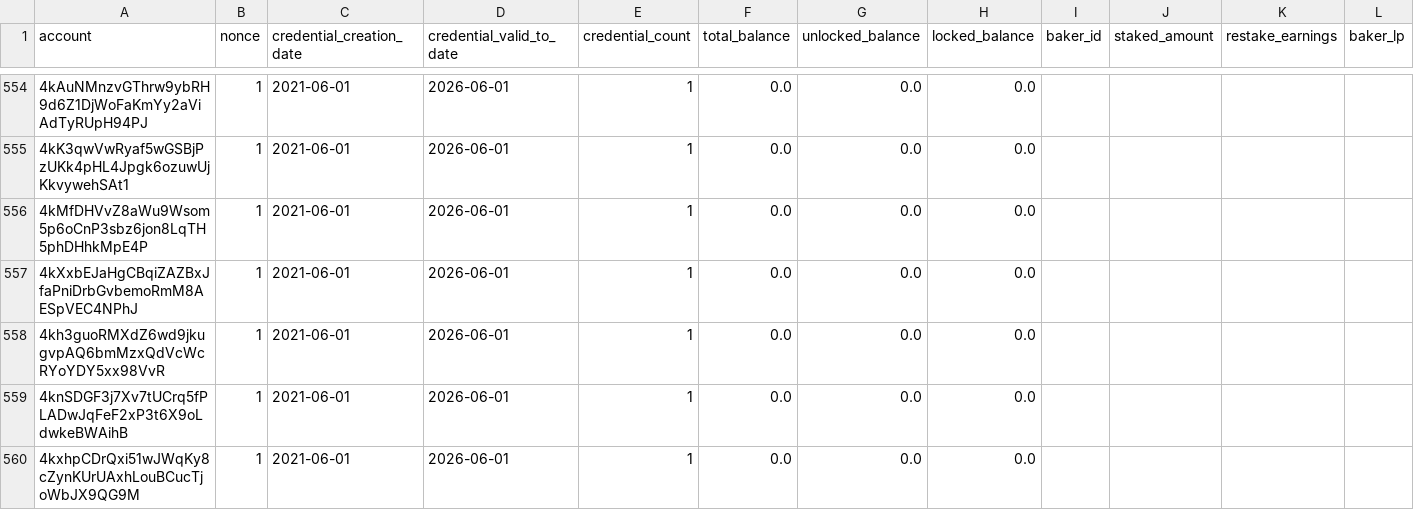
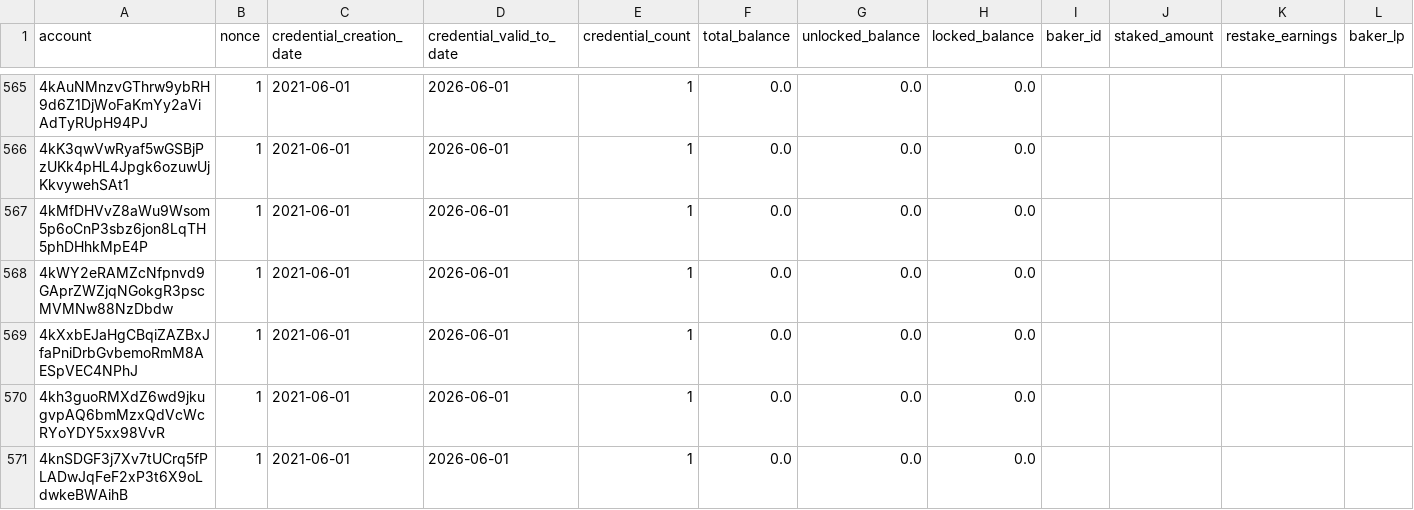
Before and after one commit to sderuiter/concordium-network-accounts, a CSV file: accounts.csv, drawn as a sheet; only a part is shown, gaps mark what is left out; the shorter side is filled out with more unchanged rows; rows hold the shown columns only; the diff covers the shown part only; the diff names each change by its address in the sheet, - before the commit and + after, or states it on an @@ line.

Commit message:
2021-06-17

```diff
--- a/accounts.csv
+++ b/accounts.csv
+row 568: 4kWY2eRAMZcNfpnvd9GAprZWZjqNGokgR3pscMVMNw88NzDbdw | 1 | 2021-06-01 | 2026-06-01 | 1 | 0.0 | 0.0 | 0.0
```
Also changed, not shown: 12 added rows and 51 edited cells elsewhere in this file.
